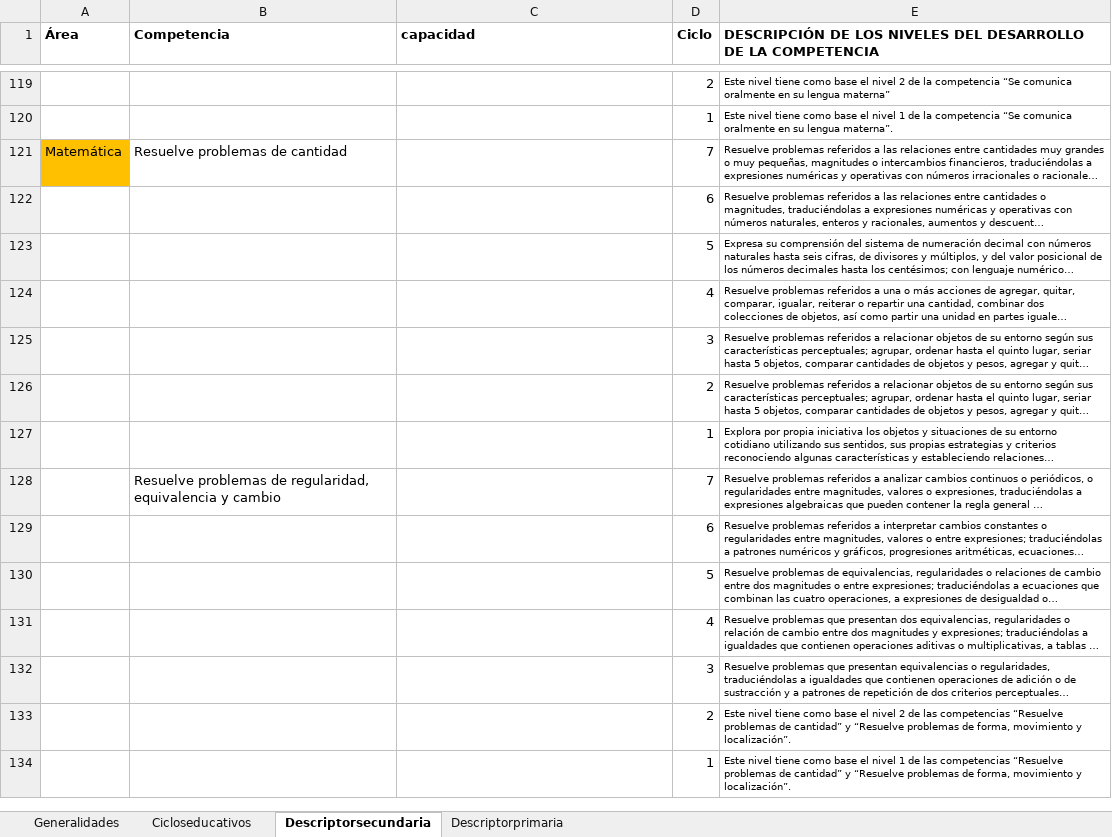
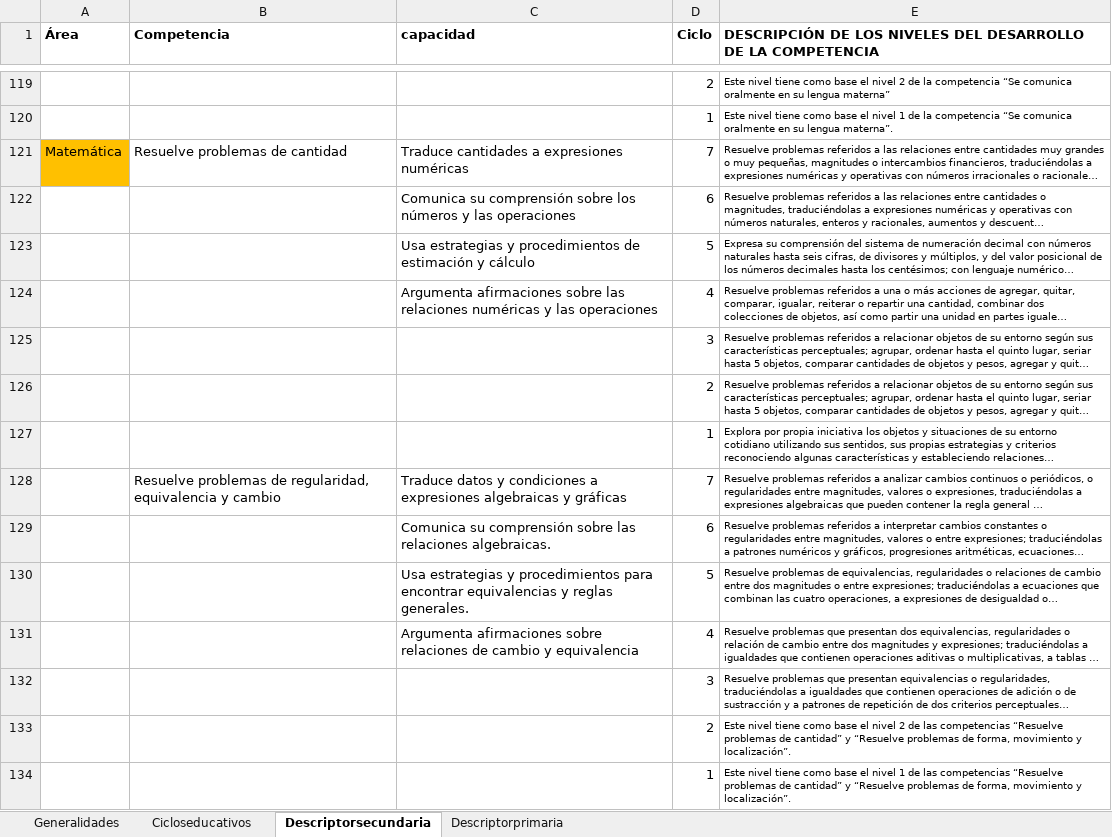
Before and after one commit to chrisgonzalesllu1920-collab/proyecto-aulametrics, an Excel workbook: assets/Estandares de aprendizaje.xlsx, sheet Descriptorsecundaria, drawn as a sheet; only a part is shown, gaps mark what is left out; long unchanged cells end in …; values as stored, in another font and other column widths than the file's, no borders; the diff covers the shown part only; the diff names each change by its address in the sheet, - before the commit and + after, or states it on an @@ line.

```diff
--- a/assets/Estandares de aprendizaje.xlsx (sheet Descriptorsecundaria)
+++ b/assets/Estandares de aprendizaje.xlsx (sheet Descriptorsecundaria)
-C121 (capacidad): (empty)
+C121 (capacidad): Traduce cantidades a expresiones numéricas
-C122 (capacidad): (empty)
+C122 (capacidad): Comunica su comprensión sobre los números y las operaciones
-C123 (capacidad): (empty)
+C123 (capacidad): Usa estrategias y procedimientos de estimación y cálculo
-C124 (capacidad): (empty)
+C124 (capacidad): Argumenta afirmaciones sobre las relaciones numéricas y las operaciones
-C128 (capacidad): (empty)
+C128 (capacidad): Traduce datos y condiciones a expresiones algebraicas y gráficas
-C129 (capacidad): (empty)
+C129 (capacidad): Comunica su comprensión sobre las relaciones algebraicas.
-C130 (capacidad): (empty)
+C130 (capacidad): Usa estrategias y procedimientos para encontrar equivalencias y reglas generales.
-C131 (capacidad): (empty)
+C131 (capacidad): Argumenta afirmaciones sobre relaciones de cambio y equivalencia
```
Also changed, not shown: 50 edited cells elsewhere in this sheet, sheet Descriptorprimaria.
